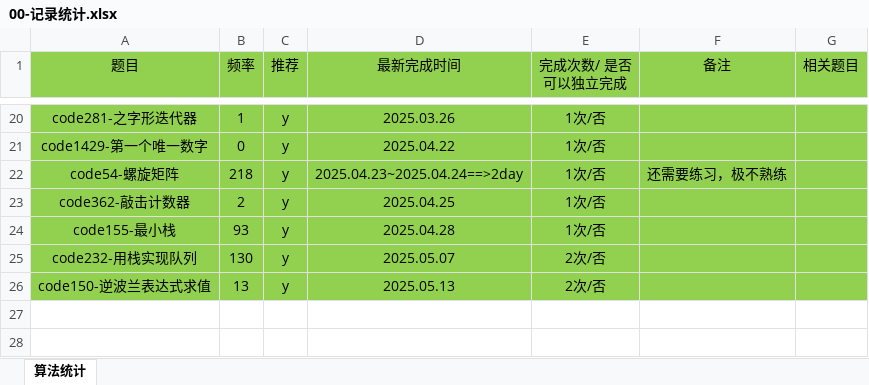
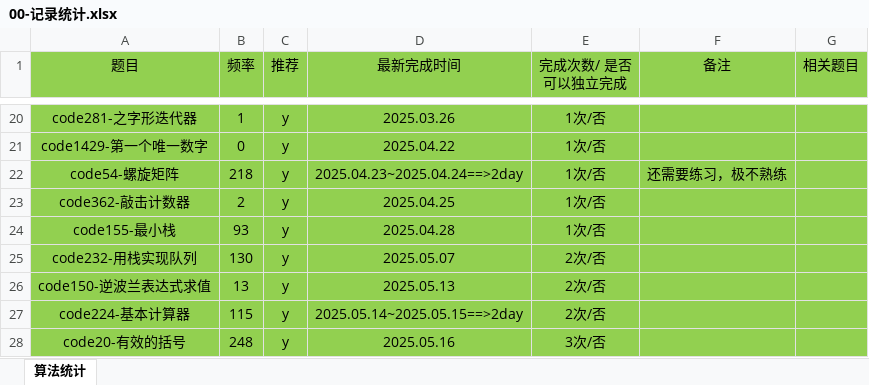
Before and after one commit to gmYuan/my_algo, an Excel workbook: 00-记录统计.xlsx, sheet 算法统计, drawn as a sheet; only a part is shown, gaps mark what is left out; values as stored, in another font and other column widths than the file's, no borders; the diff names each change by its address in the sheet, - before the commit and + after, or states it on an @@ line.

```diff
--- a/00-记录统计.xlsx (sheet 算法统计)
+++ b/00-记录统计.xlsx (sheet 算法统计)
+row 27: code224-基本计算器 | 115 | y | 2025.05.14~2025.05.15==>2day | 2次/否
+row 28: code20-有效的括号 | 248 | y | 2025.05.16 | 3次/否
```
Also changed, not shown: 7 other files.
